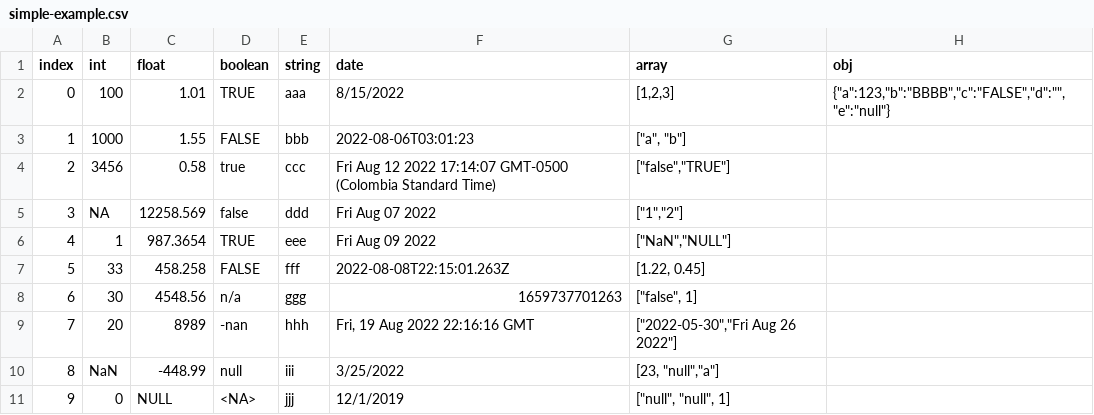
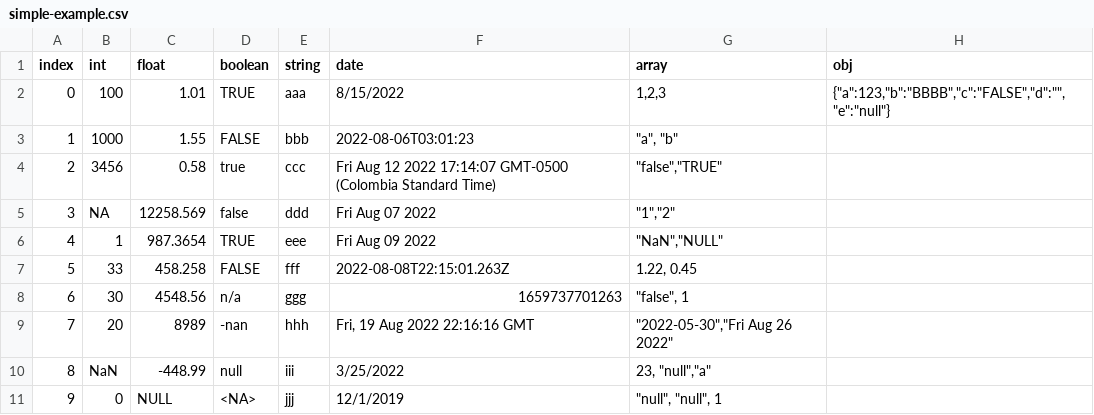
Before and after one commit to microsoft/datashaper, a CSV file: javascript/tables/src/__tests__/data/simple-example.csv, drawn as a sheet.

Commit message:
Remove lingering array square brackets

```diff
--- a/javascript/tables/src/__tests__/data/simple-example.csv
+++ b/javascript/tables/src/__tests__/data/simple-example.csv
@@ -1,11 +1,11 @@
 index,int,float,boolean,string,date,array,obj
-0,100,1.01,TRUE,aaa,8/15/2022,"[1,2,3]","{""a"":123,""b"":""BBBB"",""c"":""FALSE"",""d"":"""",""e"":""null""}"
-1,1000,1.55,FALSE,bbb,2022-08-06T03:01:23,"[""a"", ""b""]",
-2,3456,0.58,true,ccc,Fri Aug 12 2022 17:14:07 GMT-0500 (Colombia Standard Time),"[""false"",""TRUE""]",
-3,NA,12258.569,false,ddd,Fri Aug 07 2022,"[""1"",""2""]",
-4,1,987.3654,TRUE,eee,Fri Aug 09 2022,"[""NaN"",""NULL""]",
-5,33,458.258,FALSE,fff,2022-08-08T22:15:01.263Z,"[1.22, 0.45]",
-6,30,4548.56,n/a,ggg,1659737701263,"[""false"", 1]",
-7,20,8989,-nan,hhh,"Fri, 19 Aug 2022 22:16:16 GMT","[""2022-05-30"",""Fri Aug 26 2022""]",
-8,NaN,-448.99,null,iii,3/25/2022,"[23, ""null"",""a""]",
-9,0,NULL,<NA>,jjj,12/1/2019,"[""null"", ""null"", 1]",
+0,100,1.01,TRUE,aaa,8/15/2022,"1,2,3","{""a"":123,""b"":""BBBB"",""c"":""FALSE"",""d"":"""",""e"":""null""}"
+1,1000,1.55,FALSE,bbb,2022-08-06T03:01:23,"""a"", ""b""",
+2,3456,0.58,true,ccc,Fri Aug 12 2022 17:14:07 GMT-0500 (Colombia Standard Time),"""false"",""TRUE""",
+3,NA,12258.569,false,ddd,Fri Aug 07 2022,"""1"",""2""",
+4,1,987.3654,TRUE,eee,Fri Aug 09 2022,"""NaN"",""NULL""",
+5,33,458.258,FALSE,fff,2022-08-08T22:15:01.263Z,"1.22, 0.45",
+6,30,4548.56,n/a,ggg,1659737701263,"""false"", 1",
+7,20,8989,-nan,hhh,"Fri, 19 Aug 2022 22:16:16 GMT","""2022-05-30"",""Fri Aug 26 2022""",
+8,NaN,-448.99,null,iii,3/25/2022,"23, ""null"",""a""",
+9,0,NULL,<NA>,jjj,12/1/2019,"""null"", ""null"", 1",
```
Also changed, not shown: 1 other file.
